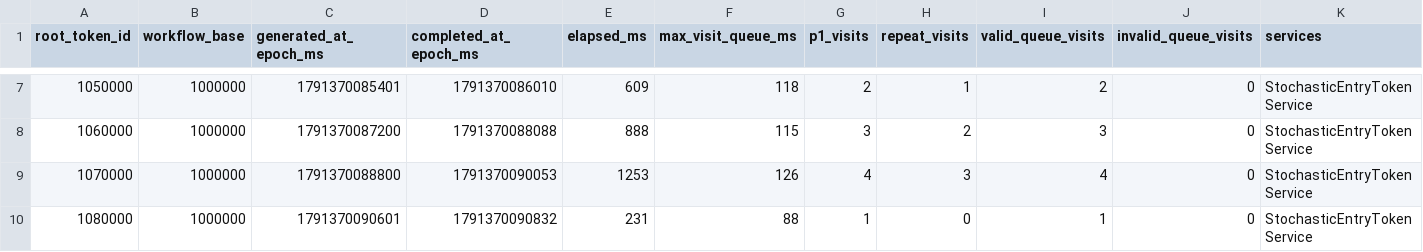
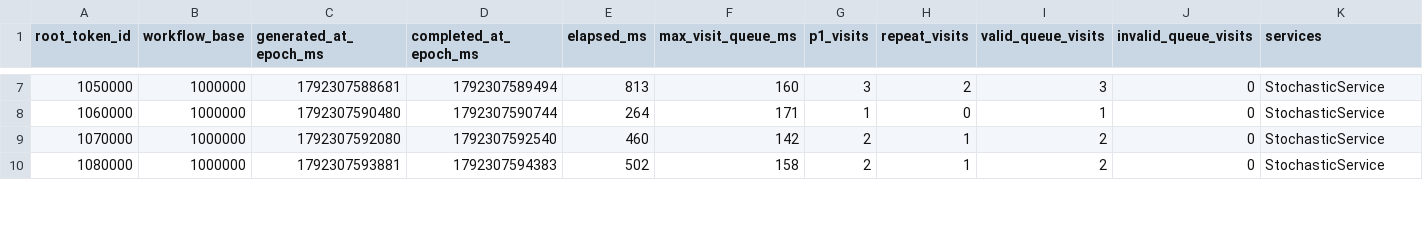
Before and after one commit to AlexanderAdelAU/Rule-Propagated-Service-Orchestration, a CSV file: docs/tutorials/p1/results/workflows.csv, drawn as a sheet; only a part is shown, gaps mark what is left out; the diff covers the shown part only; the diff names each change by its address in the sheet, - before the commit and + after, or states it on an @@ line.

```diff
--- a/docs/tutorials/p1/results/workflows.csv
+++ b/docs/tutorials/p1/results/workflows.csv
-C7 (generated_at_epoch_ms): 1791370085401
+C7 (generated_at_epoch_ms): 1792307588681
-D7 (completed_at_epoch_ms): 1791370086010
+D7 (completed_at_epoch_ms): 1792307589494
-E7 (elapsed_ms): 609
+E7 (elapsed_ms): 813
-F7 (max_visit_queue_ms): 118
+F7 (max_visit_queue_ms): 160
-G7 (p1_visits): 2
+G7 (p1_visits): 3
-H7 (repeat_visits): 1
+H7 (repeat_visits): 2
-I7 (valid_queue_visits): 2
+I7 (valid_queue_visits): 3
-K7:K10 (services): StochasticEntryTokenService
+K7:K10 (services): StochasticService
-C8 (generated_at_epoch_ms): 1791370087200
+C8 (generated_at_epoch_ms): 1792307590480
-D8 (completed_at_epoch_ms): 1791370088088
+D8 (completed_at_epoch_ms): 1792307590744
-E8 (elapsed_ms): 888
+E8 (elapsed_ms): 264
-F8 (max_visit_queue_ms): 115
+F8 (max_visit_queue_ms): 171
-G8 (p1_visits): 3
+G8 (p1_visits): 1
-H8 (repeat_visits): 2
+H8 (repeat_visits): 0
-I8 (valid_queue_visits): 3
+I8 (valid_queue_visits): 1
-C9 (generated_at_epoch_ms): 1791370088800
+C9 (generated_at_epoch_ms): 1792307592080
-D9 (completed_at_epoch_ms): 1791370090053
+D9 (completed_at_epoch_ms): 1792307592540
-E9 (elapsed_ms): 1253
+E9 (elapsed_ms): 460
-F9 (max_visit_queue_ms): 126
+F9 (max_visit_queue_ms): 142
-G9 (p1_visits): 4
+G9 (p1_visits): 2
-H9 (repeat_visits): 3
+H9 (repeat_visits): 1
-I9 (valid_queue_visits): 4
+I9 (valid_queue_visits): 2
-C10 (generated_at_epoch_ms): 1791370090601
+C10 (generated_at_epoch_ms): 1792307593881
-D10 (completed_at_epoch_ms): 1791370090832
+D10 (completed_at_epoch_ms): 1792307594383
-E10 (elapsed_ms): 231
+E10 (elapsed_ms): 502
-F10 (max_visit_queue_ms): 88
+F10 (max_visit_queue_ms): 158
-G10 (p1_visits): 1
+G10 (p1_visits): 2
-H10 (repeat_visits): 0
+H10 (repeat_visits): 1
-I10 (valid_queue_visits): 1
+I10 (valid_queue_visits): 2
```
Also changed, not shown: 45 edited cells elsewhere in this file, 10 other files.
